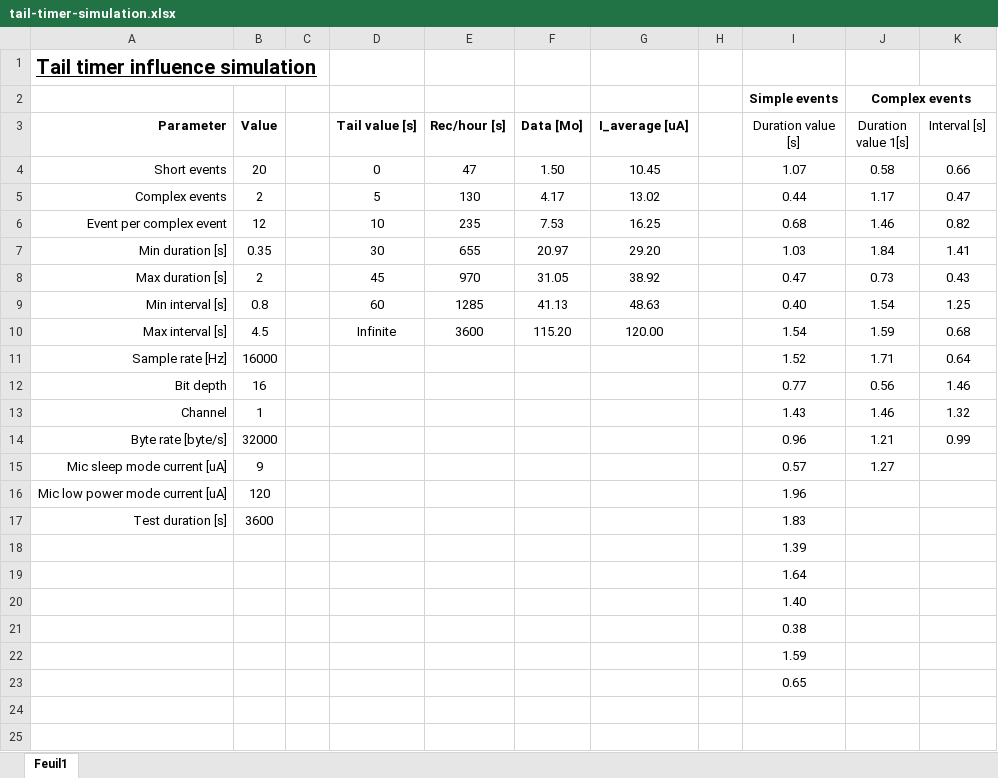
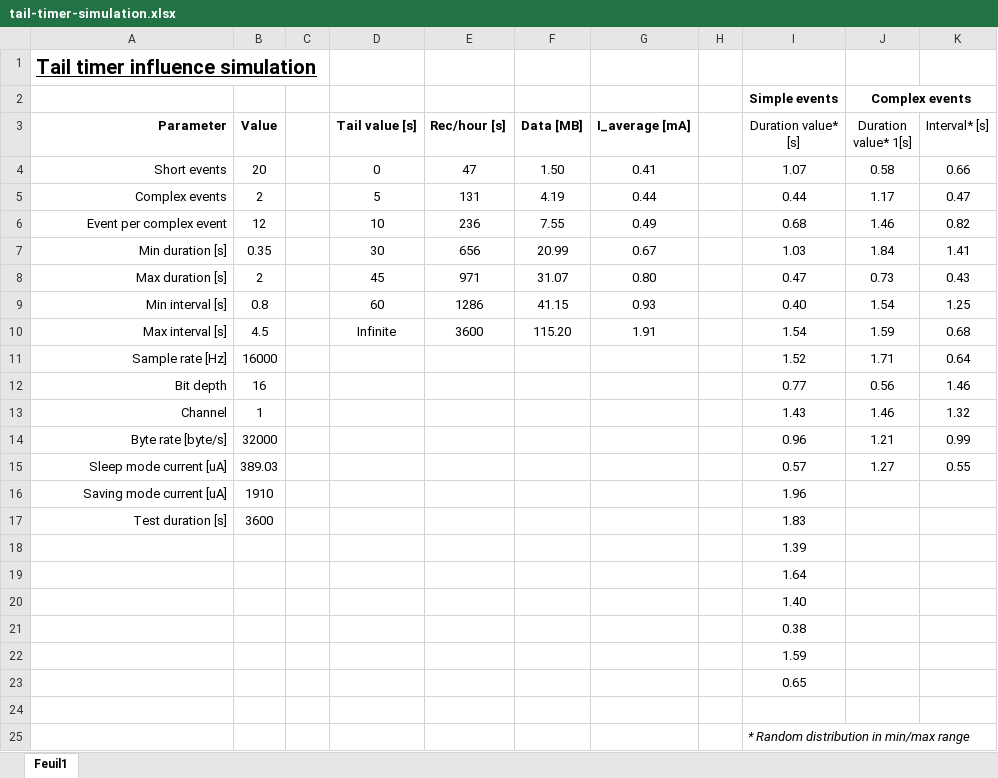
Before and after one commit to DrinkDark/Master_TM_DataCollar, an Excel workbook: 01-Report/mic-parameter/sound-analysis/tail-timer-simulation.xlsx, sheet Feuil1, drawn as a sheet; values as stored, in another font and other column widths than the file's, no borders; removed rows and columns are numbered as before the commit, all else as after; the diff names each change by its address in the sheet, - before the commit and + after, or states it on an @@ line.

Commit message:
Mic parameter udpated

```diff
--- a/01-Report/mic-parameter/sound-analysis/tail-timer-simulation.xlsx (sheet Feuil1)
+++ b/01-Report/mic-parameter/sound-analysis/tail-timer-simulation.xlsx (sheet Feuil1)
-F3: Data [Mo]
+F3: Data [MB]
-G3: I_average [uA]
+G3: I_average [mA]
-I3: Duration value [s]
+I3: Duration value* [s]
-J3: Duration value 1[s]
+J3: Duration value* 1[s]
-K3: Interval [s]
+K3: Interval* [s]
-G4 (I_average [mA]): 10.45
+G4 (I_average [mA]): 0.41
-E5 (Rec/hour [s]): 130
+E5 (Rec/hour [s]): 131
-F5 (Data [MB]): 4.17
+F5 (Data [MB]): 4.19
-G5 (I_average [mA]): 13.02
+G5 (I_average [mA]): 0.44
-E6 (Rec/hour [s]): 235
+E6 (Rec/hour [s]): 236
-F6 (Data [MB]): 7.53
+F6 (Data [MB]): 7.55
-G6 (I_average [mA]): 16.25
+G6 (I_average [mA]): 0.49
-E7 (Rec/hour [s]): 655
+E7 (Rec/hour [s]): 656
-F7 (Data [MB]): 20.97
+F7 (Data [MB]): 20.99
-G7 (I_average [mA]): 29.20
+G7 (I_average [mA]): 0.67
-E8 (Rec/hour [s]): 970
+E8 (Rec/hour [s]): 971
-F8 (Data [MB]): 31.05
+F8 (Data [MB]): 31.07
-G8 (I_average [mA]): 38.92
+G8 (I_average [mA]): 0.80
-E9 (Rec/hour [s]): 1285
+E9 (Rec/hour [s]): 1286
-F9 (Data [MB]): 41.13
+F9 (Data [MB]): 41.15
-G9 (I_average [mA]): 48.63
+G9 (I_average [mA]): 0.93
-G10 (I_average [mA]): 120.00
+G10 (I_average [mA]): 1.91
-A15 (Parameter): Mic sleep mode current [uA]
+A15 (Parameter): Sleep mode current [uA]
-B15 (Value): 9
+B15 (Value): 389.03
-K15 (Interval* [s]): (empty)
+K15 (Interval* [s]): 0.55
-row 16: Mic low power mode current [uA] | 120 |  |  |  |  |  |  | 1.96
+row 16: Saving mode current [uA] | 1910 |  |  |  |  |  |  | 1.96
+row 24: (empty)
+row 25:  |  |  |  |  |  |  |  | * Random distribution in min/max range
```
Also changed, not shown: formulas that keep their value, 3 other files.
